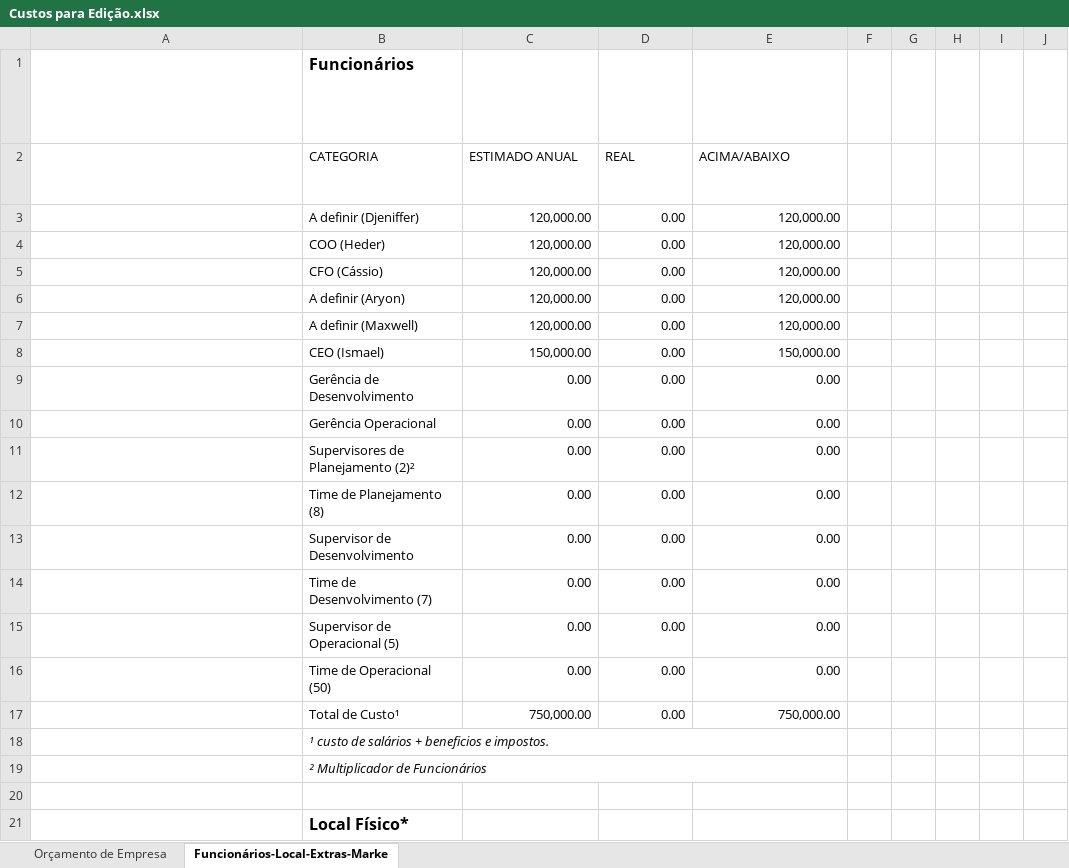
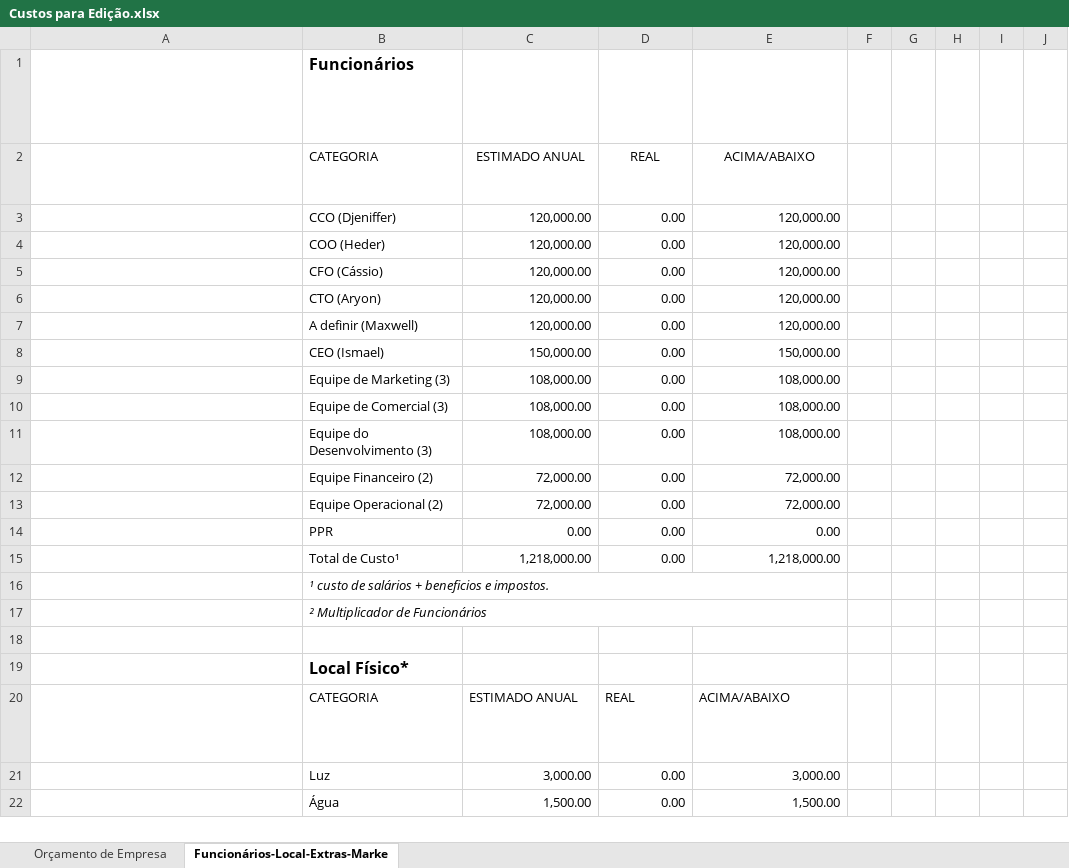
Before and after one commit to IsmaelMoura/projeto-integrador-senac, an Excel workbook: Custos para Edição.xlsx, sheet Funcionários-Local-Extras-Marke, drawn as a sheet; only a part is shown; the shorter side is filled out with more unchanged rows; long unchanged cells end in …; values as stored, in another font and other column widths than the file's, no borders; conditional formats and table styles not drawn; removed rows and columns are numbered as before the commit, all else as after; the diff covers the shown part only; the diff names each change by its address in the sheet, - before the commit and + after, or states it on an @@ line.

```diff
--- a/Custos para Edição.xlsx (sheet Funcionários-Local-Extras-Marke)
+++ b/Custos para Edição.xlsx (sheet Funcionários-Local-Extras-Marke)
-C2:E2 alignment: left
+C2:E2 alignment: center
-B3 (CATEGORIA): A definir (Djeniffer)
+B3 (CATEGORIA): CCO (Djeniffer)
-B6 (CATEGORIA): A definir (Aryon)
+B6 (CATEGORIA): CTO (Aryon)
-row 9:  | Gerência de Desenvolvimento | 0.00 | 0.00 | 0.00
-row 10:  | Gerência Operacional | 0.00 | 0.00 | 0.00
-row 11:  | Supervisores de Planejamento (2)² | 0.00 | 0.00 | 0.00
+row 9:  | Equipe de Marketing (3) | 108,000.00 | 0.00 | 108,000.00
+row 10:  | Equipe de Comercial (3) | 108,000.00 | 0.00 | 108,000.00
+row 11:  | Equipe do Desenvolvimento (3) | 108,000.00 | 0.00 | 108,000.00
+row 12:  | Equipe Financeiro (2) | 72,000.00 | 0.00 | 72,000.00
+row 13:  | Equipe Operacional (2) | 72,000.00 | 0.00 | 72,000.00
-B14 (CATEGORIA): Time de Planejamento (8)
+B14 (CATEGORIA): PPR
-row 13:  | Supervisor de Desenvolvimento | 0.00 | 0.00 | 0.00
-row 14:  | Time de Desenvolvimento (7) | 0.00 | 0.00 | 0.00
-row 15:  | Supervisor de Operacional (5) | 0.00 | 0.00 | 0.00
-row 16:  | Time de Operacional (50) | 0.00 | 0.00 | 0.00
-C15 (ESTIMADO ANUAL): 750,000.00
+C15 (ESTIMADO ANUAL): 1,218,000.00
-E15 (ACIMA/ABAIXO): 750,000.00
+E15 (ACIMA/ABAIXO): 1,218,000.00
```
Also changed, not shown: 10 added rows, 6 removed rows, 24 edited cells and cell formats elsewhere in this sheet, sheet Orçamento de Empresa, formulas that keep their value.
